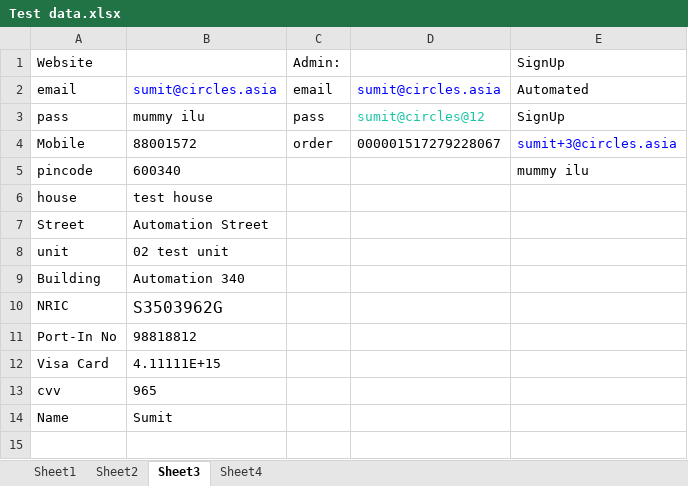
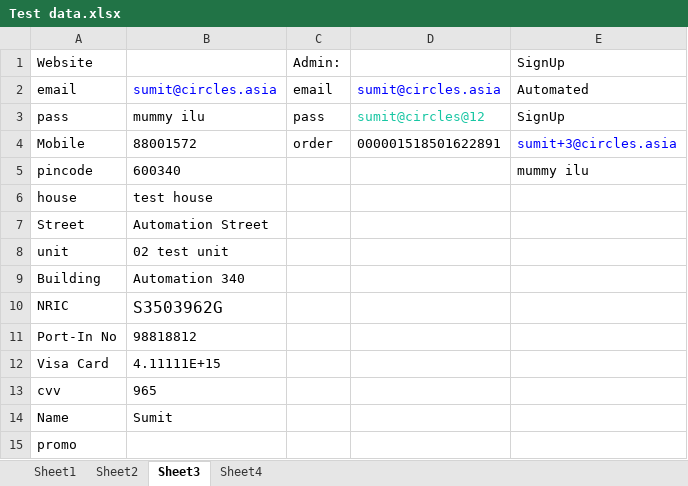
Before and after one commit to skiitbbs/CirclesLife, an Excel workbook: src/Test data.xlsx, sheet Sheet3, drawn as a sheet; values as stored, in another font and other column widths than the file's, no borders; the diff names each change by its address in the sheet, - before the commit and + after, or states it on an @@ line.

```diff
--- a/src/Test data.xlsx (sheet Sheet3)
+++ b/src/Test data.xlsx (sheet Sheet3)
-D4: 000001517279228067
+D4: 000001518501622891
+row 15: promo
```
Also changed, not shown: sheet Sheet2, sheet Sheet4, 54 other files.
